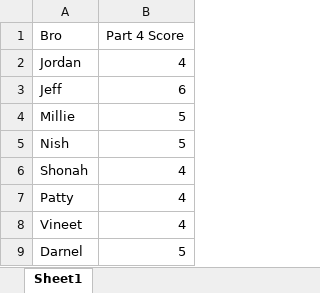
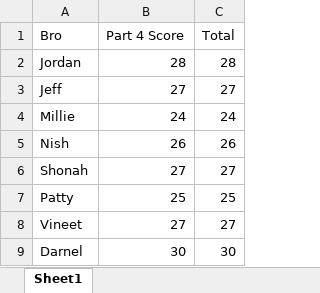
Before and after one commit to JordanCoblin/WorldCup2018, an Excel workbook: picks/bro_stats.xlsx, sheet Sheet1, drawn as a sheet; values as stored, in another font and other column widths than the file's, no borders; the diff names each change by its address in the sheet, - before the commit and + after, or states it on an @@ line.

```diff
--- a/picks/bro_stats.xlsx (sheet Sheet1)
+++ b/picks/bro_stats.xlsx (sheet Sheet1)
+column C (Total), rows 2-9: 28 | 27 | 24 | 26 | 27 | 25 | 27 | 30
-B2 (Part 4 Score): 4
+B2 (Part 4 Score): 28
-B3 (Part 4 Score): 6
+B3 (Part 4 Score): 27
-B4 (Part 4 Score): 5
+B4 (Part 4 Score): 24
-B5 (Part 4 Score): 5
+B5 (Part 4 Score): 26
-B6 (Part 4 Score): 4
+B6 (Part 4 Score): 27
-B7 (Part 4 Score): 4
+B7 (Part 4 Score): 25
-B8 (Part 4 Score): 4
+B8 (Part 4 Score): 27
-B9 (Part 4 Score): 5
+B9 (Part 4 Score): 30
```
Also changed, not shown: picks/Results.xlsx, 2 other files.
